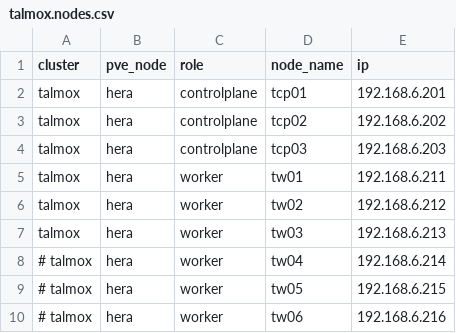
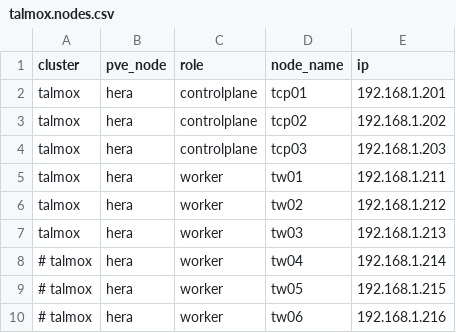
Before and after one commit to sebastka/homelab, a CSV file: talos/clusters/talmox.nodes.csv, drawn as a sheet.

```diff
--- a/talos/clusters/talmox.nodes.csv
+++ b/talos/clusters/talmox.nodes.csv
@@ -1,10 +1,10 @@
 cluster,pve_node,role,node_name,ip
-talmox,hera,controlplane,tcp01,192.168.6.201
-talmox,hera,controlplane,tcp02,192.168.6.202
-talmox,hera,controlplane,tcp03,192.168.6.203
-talmox,hera,worker,tw01,192.168.6.211
-talmox,hera,worker,tw02,192.168.6.212
-talmox,hera,worker,tw03,192.168.6.213
-# talmox,hera,worker,tw04,192.168.6.214
-# talmox,hera,worker,tw05,192.168.6.215
-# talmox,hera,worker,tw06,192.168.6.216
+talmox,hera,controlplane,tcp01,192.168.1.201
+talmox,hera,controlplane,tcp02,192.168.1.202
+talmox,hera,controlplane,tcp03,192.168.1.203
+talmox,hera,worker,tw01,192.168.1.211
+talmox,hera,worker,tw02,192.168.1.212
+talmox,hera,worker,tw03,192.168.1.213
+# talmox,hera,worker,tw04,192.168.1.214
+# talmox,hera,worker,tw05,192.168.1.215
+# talmox,hera,worker,tw06,192.168.1.216
```
Also changed, not shown: 4 other files.
